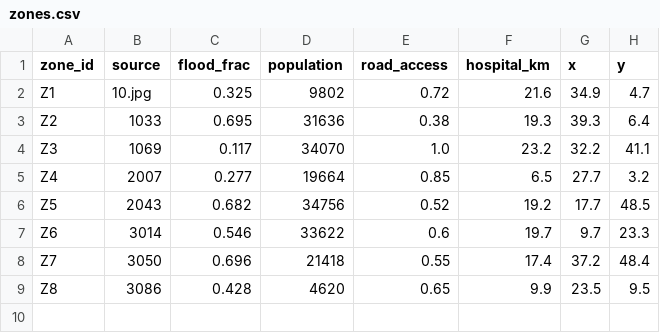
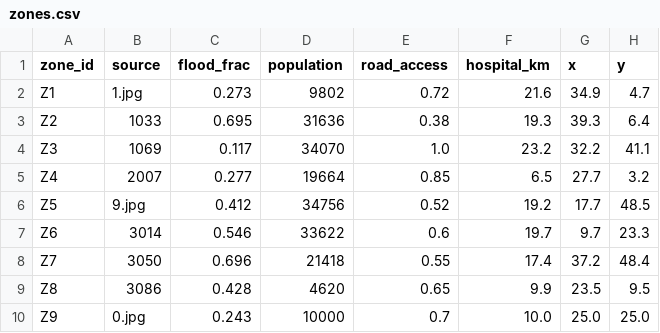
Before and after one commit to UtsavChand/flood-disaster-response-cv, a CSV file: data/zones.csv, drawn as a sheet.

Commit message:
Add flood response backend application

```diff
--- a/data/zones.csv
+++ b/data/zones.csv
@@ -1,3 +1,3 @@
 zone_id,source,flood_frac,population,road_access,hospital_km,x,y
-Z1,10.jpg,0.325,9802,0.72,21.6,34.9,4.7
+Z1,1.jpg,0.273,9802,0.72,21.6,34.9,4.7
 Z2,1033,0.695,31636,0.38,19.3,39.3,6.4
@@ -5,3 +5,3 @@ Z3,1069,0.117,34070,1.0,23.2,32.2,41.1
 Z4,2007,0.277,19664,0.85,6.5,27.7,3.2
-Z5,2043,0.682,34756,0.52,19.2,17.7,48.5
+Z5,9.jpg,0.412,34756,0.52,19.2,17.7,48.5
 Z6,3014,0.546,33622,0.6,19.7,9.7,23.3
@@ -9 +9,2 @@ Z7,3050,0.696,21418,0.55,17.4,37.2,48.4
 Z8,3086,0.428,4620,0.65,9.9,23.5,9.5
+Z9,0.jpg,0.243,10000,0.7,10.0,25.0,25.0
```
Also changed, not shown: 6 other files.
